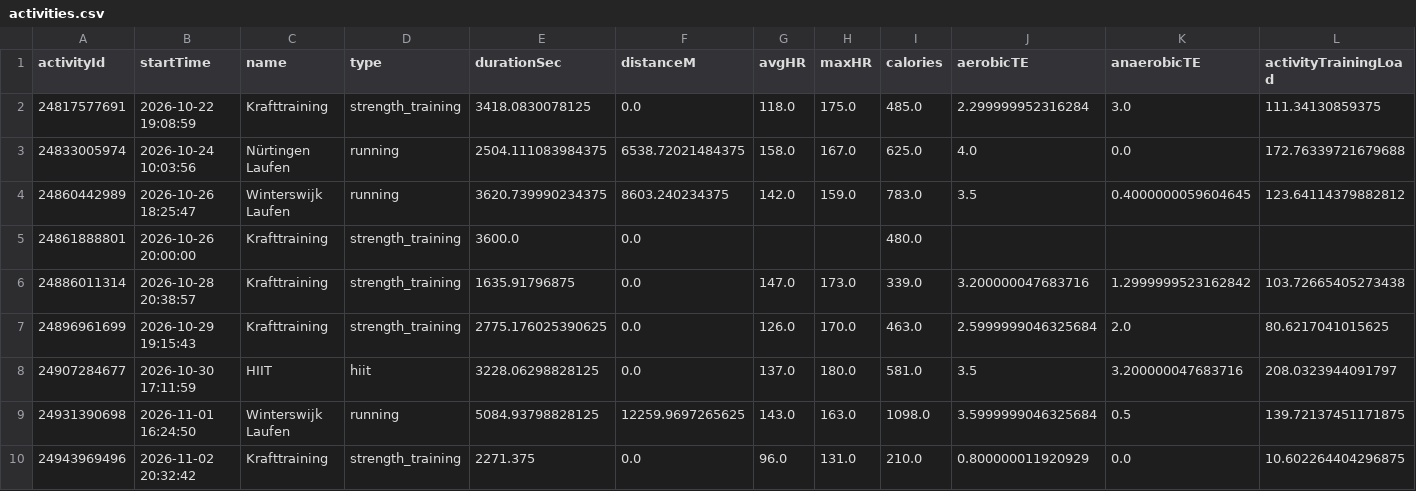
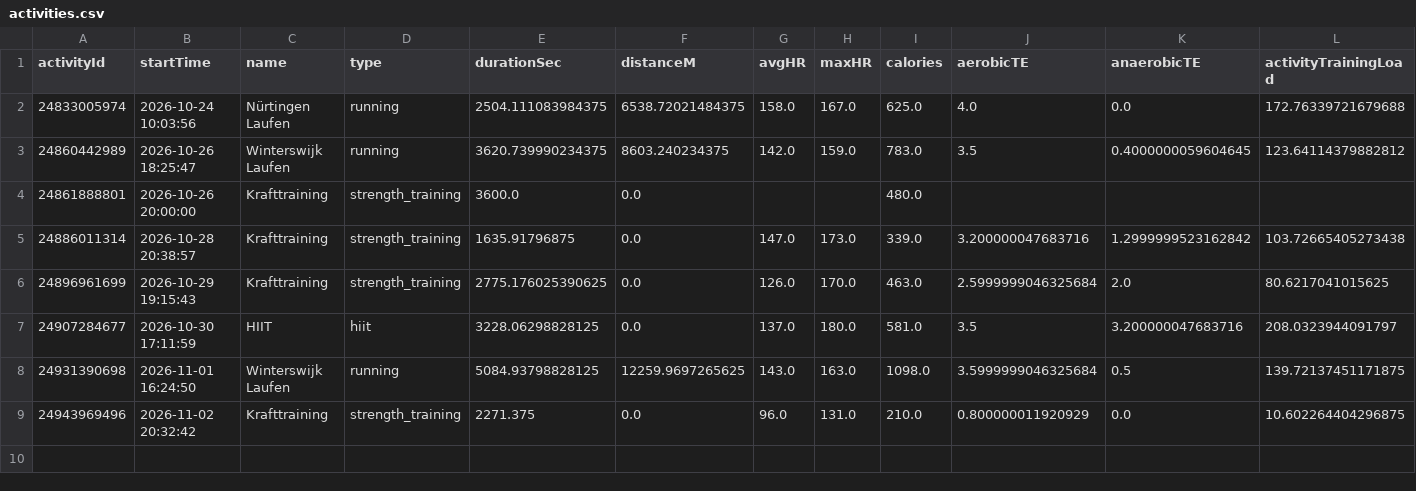
Before and after one commit to Globalcare2026/garmin-sync, a CSV file: data/latest/activities.csv, drawn as a sheet; only a part is shown; rows hold the shown columns only; the diff names each change by its address in the sheet, - before the commit and + after, or states it on an @@ line.

Commit message:
Garmin data 2026-11-06

```diff
--- a/data/latest/activities.csv
+++ b/data/latest/activities.csv
-row 2: 24817577691 | 2026-10-22 19:08:59 | Krafttraining | strength_training | 3418.0830078125 | 0.0 | 118.0 | 175.0 | 485.0 | 2.299999952316284 | 3.0 | 111.34130859375
```
Also changed, not shown: data/latest/daily.csv, data/latest/hrv.csv, 13 other files.
